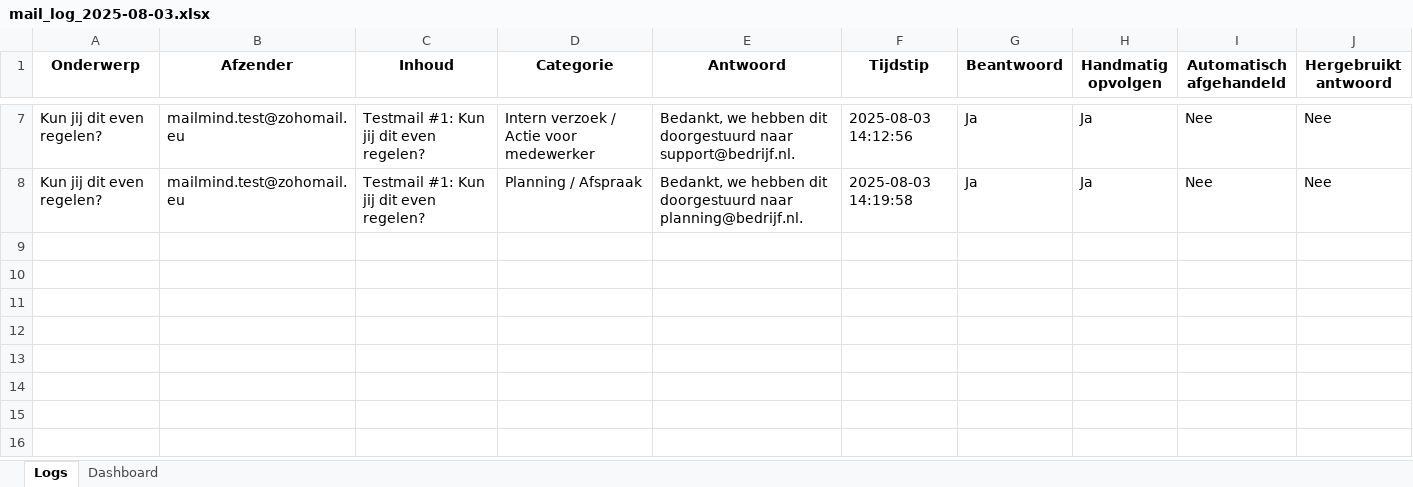
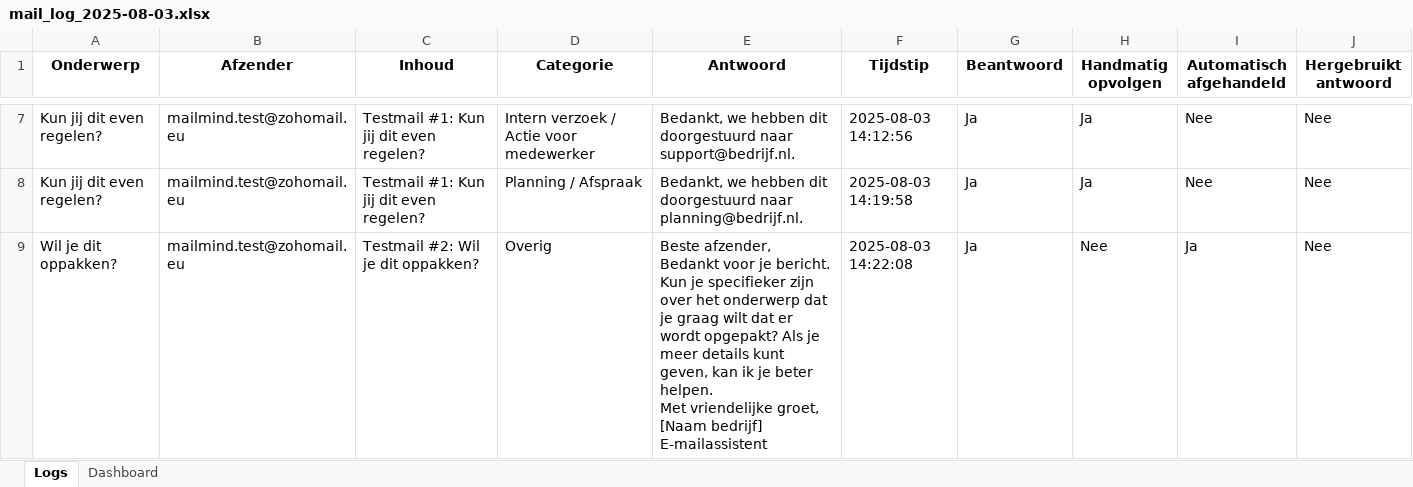
Before and after one commit to MailMind-app/streamlit-dashboard, an Excel workbook: logs/mail_log_2025-08-03.xlsx, sheet Logs, drawn as a sheet; only a part is shown, gaps mark what is left out; values as stored, in another font and other column widths than the file's, no borders; conditional formats not drawn; ↵ is a line break in a cell; the diff names each change by its address in the sheet, - before the commit and + after, or states it on an @@ line.

Commit message:
Automatische test-sync: 2025-08-03 14:22:50

```diff
--- a/logs/mail_log_2025-08-03.xlsx (sheet Logs)
+++ b/logs/mail_log_2025-08-03.xlsx (sheet Logs)
+row 9: Wil je dit oppakken? | mailmind.test@zohomail.eu | Testmail #2: Wil je dit oppakken? | Overig | Beste afzender, ↵ Bedankt voor je bericht. Kun je specifieker zijn over het onderwerp dat je graag wilt dat er wordt opgepakt? Als je meer details kunt geven, kan ik je beter helpen. ↵ Met vriendelijke groet, ↵ [Naam bedrijf] E-mailassistent | 2025-08-03 14:22:08 | Ja | Nee | Ja | Nee
```
Also changed, not shown: sheet Dashboard, charts or pictures.
